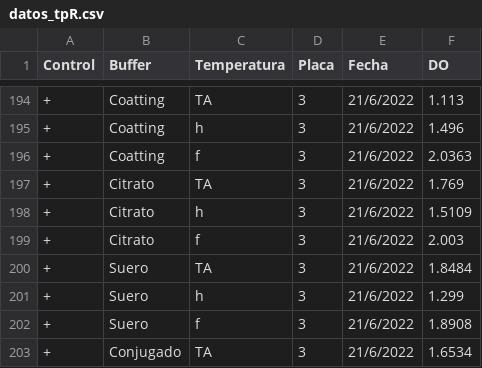
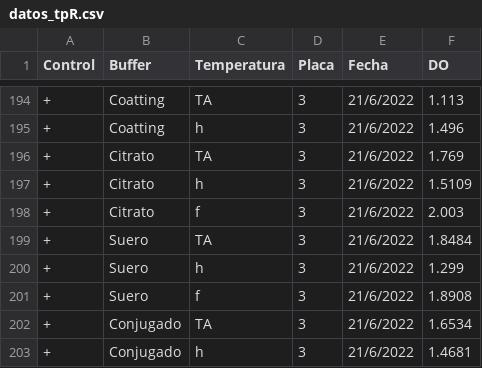
Before and after one commit to Vichunli/EstadisticaR_curso, a CSV file: datos_tpR.csv, drawn as a sheet; only a part is shown, gaps mark what is left out; the shorter side is filled out with more unchanged rows; the diff names each change by its address in the sheet, - before the commit and + after, or states it on an @@ line.

```diff
--- a/datos_tpR.csv
+++ b/datos_tpR.csv
-row 196: + | Coatting | f | 3 | 21/6/2022 | 2.0363
```
Also changed, not shown: 2 other files.
